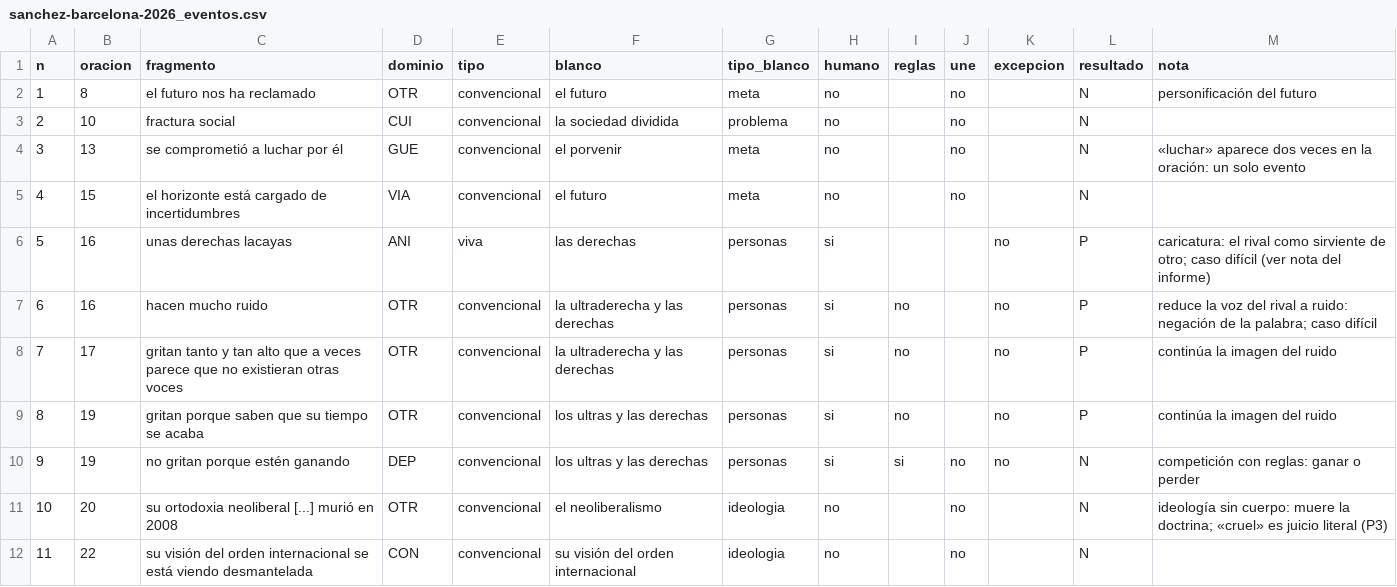
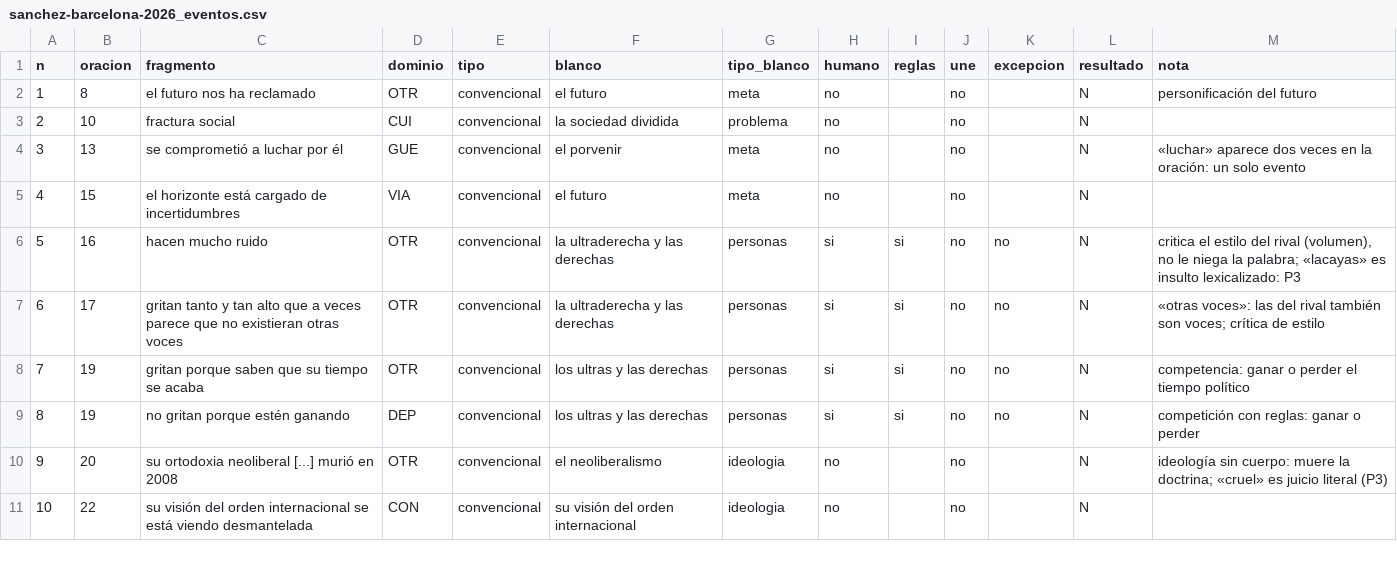
Before and after one commit to oranrick/ira-index, a CSV file: research/datos/p2/sanchez-barcelona-2026_eventos.csv, drawn as a sheet; only a part is shown; removed rows and columns are numbered as before the commit, all else as after; the diff names each change by its address in the sheet, - before the commit and + after, or states it on an @@ line.

```diff
--- a/research/datos/p2/sanchez-barcelona-2026_eventos.csv
+++ b/research/datos/p2/sanchez-barcelona-2026_eventos.csv
-row 6: 5 | 16 | unas derechas lacayas | ANI | viva | las derechas | personas | si |  |  | no | P | caricatura: el rival como sirviente de otro; caso difícil (ver nota del informe)
@@ column A (n) renumbered from row 6 down @@
-I6:I8 (reglas): no
+I6:I8 (reglas): si
-J6:J8 (une): (empty)
+J6:J8 (une): no
-L6:L8 (resultado): P
+L6:L8 (resultado): N
-M6 (nota): reduce la voz del rival a ruido: negación de la palabra; caso difícil
+M6 (nota): critica el estilo del rival (volumen), no le niega la palabra; «lacayas» es insulto lexicalizado: P3
-M7 (nota): continúa la imagen del ruido
+M7 (nota): «otras voces»: las del rival también son voces; crítica de estilo
-M8 (nota): continúa la imagen del ruido
+M8 (nota): competencia: ganar o perder el tiempo político
```
Also changed, not shown: 3 other files.
